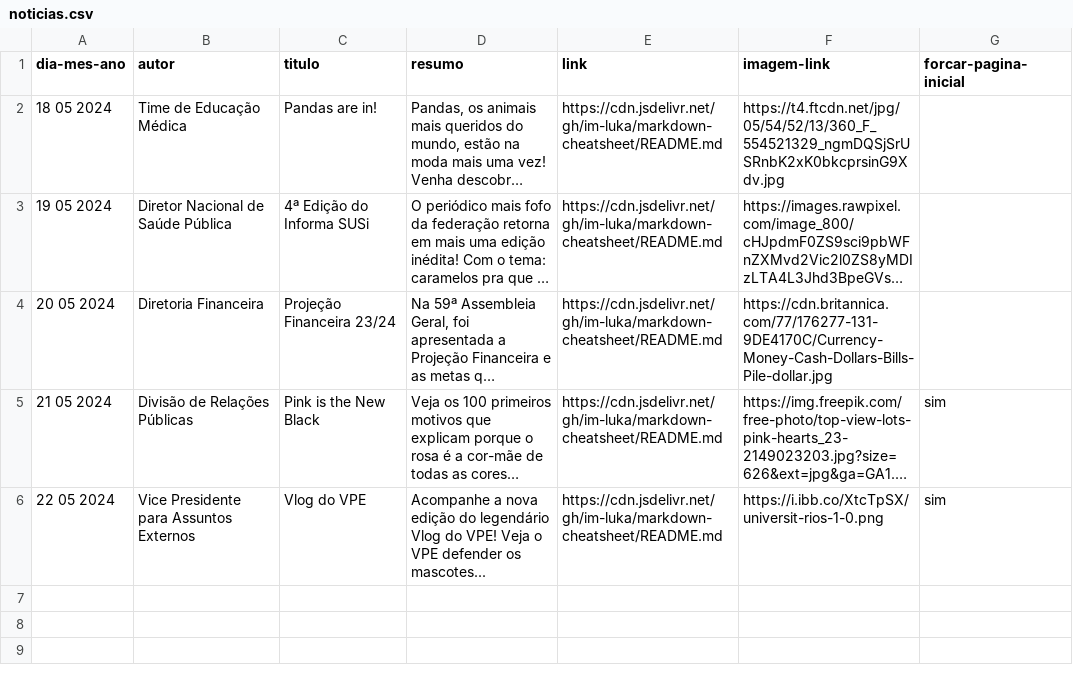
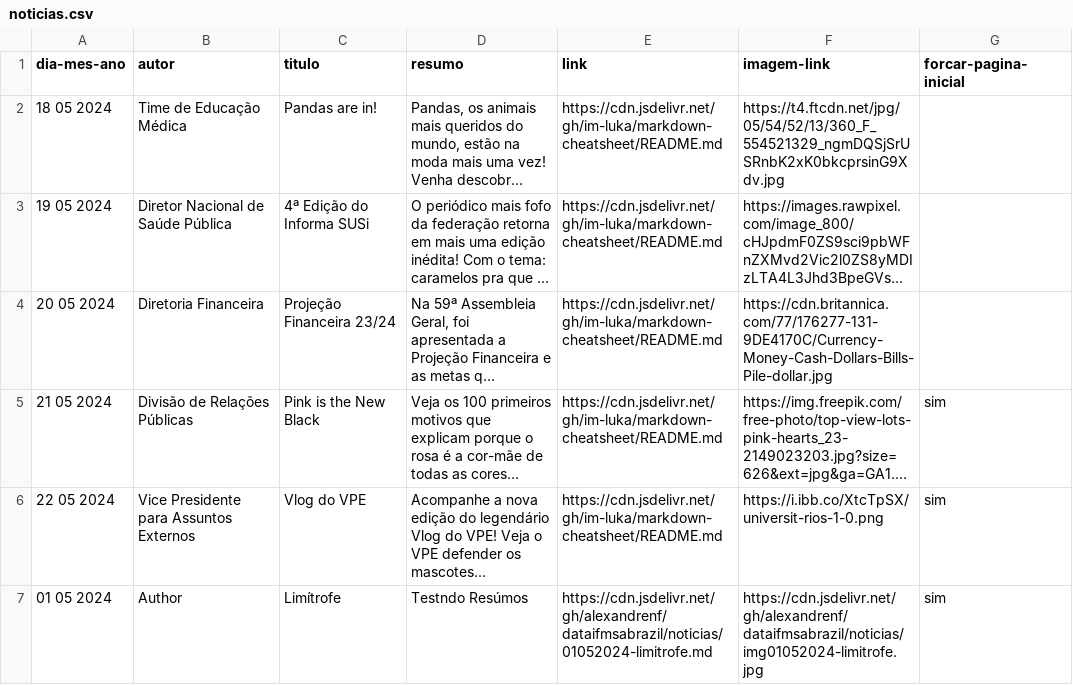
Before and after one commit to alexandrenf/dataifmsabrazil, a CSV file: noticias.csv, drawn as a sheet; long unchanged cells end in …; the diff names each change by its address in the sheet, - before the commit and + after, or states it on an @@ line.

Commit message:
Update CSV for Limítrofe

```diff
--- a/noticias.csv
+++ b/noticias.csv
+row 7: 01 05 2024 | Author | Limítrofe | Testndo Resúmos | https://cdn.jsdelivr.net/gh/alexandrenf/dataifmsabrazil/noticias/01052024-limitrofe.md | https://cdn.jsdelivr.net/gh/alexandrenf/dataifmsabrazil/noticias/img01052024-limitrofe.jpg | sim
```
